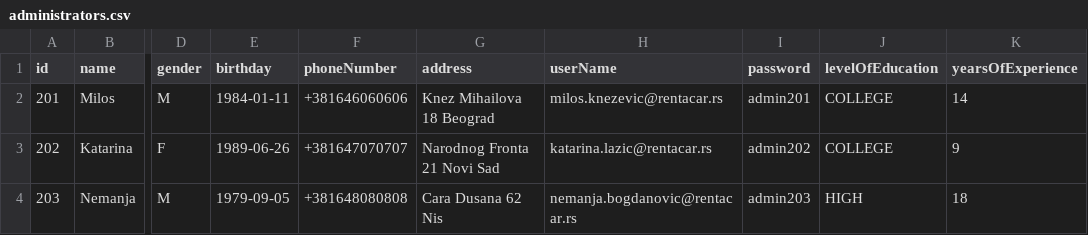
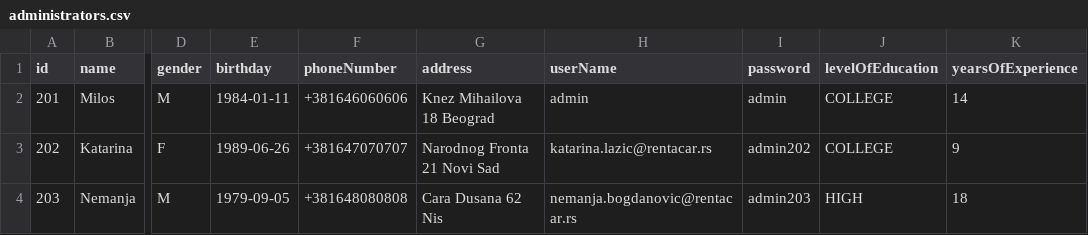
Before and after one commit to id1119/rent-a-car-management, a CSV file: data/administrators.csv, drawn as a sheet; only a part is shown, gaps mark what is left out; the diff names each change by its address in the sheet, - before the commit and + after, or states it on an @@ line.

```diff
--- a/data/administrators.csv
+++ b/data/administrators.csv
-H2 (userName): milos.knezevic@rentacar.rs
+H2 (userName): admin
-I2 (password): admin201
+I2 (password): admin
```
Also changed, not shown: data/agents.csv, data/clients.csv, 24 other files.
